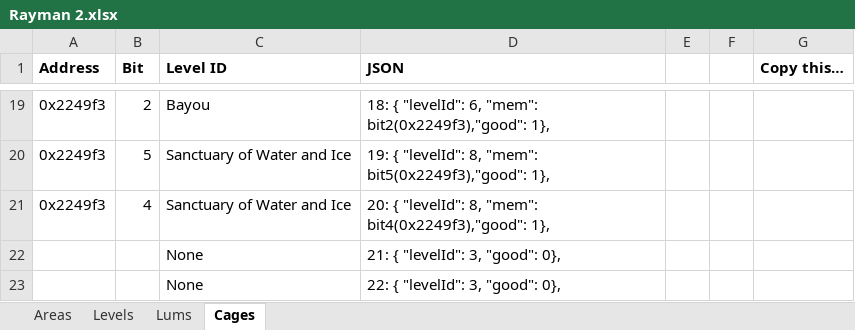
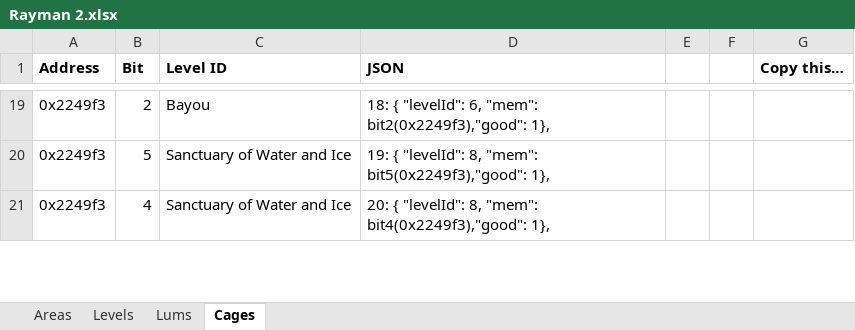
Before and after one commit to MagmarFire/RetroAchievements, an Excel workbook: Rayman 2.xlsx, sheet Cages, drawn as a sheet; only a part is shown, gaps mark what is left out; values as stored, in another font and other column widths than the file's, no borders; removed rows and columns are numbered as before the commit, all else as after; the diff covers the shown part only; the diff names each change by its address in the sheet, - before the commit and + after, or states it on an @@ line.

Commit message:
Documented additional Lums and Cages from the Menhir Hills and removed a couple of extraneous achievements.

```diff
--- a/Rayman 2.xlsx (sheet Cages)
+++ b/Rayman 2.xlsx (sheet Cages)
-row 22:  |  | None | 21: { "levelId": 3, "good": 0},
-row 23:  |  | None | 22: { "levelId": 3, "good": 0},
```
Also changed, not shown: 2 added rows and 1 edited cell elsewhere in this sheet, sheet Lums, sheet Areas, sheet Levels, 1 other file.
